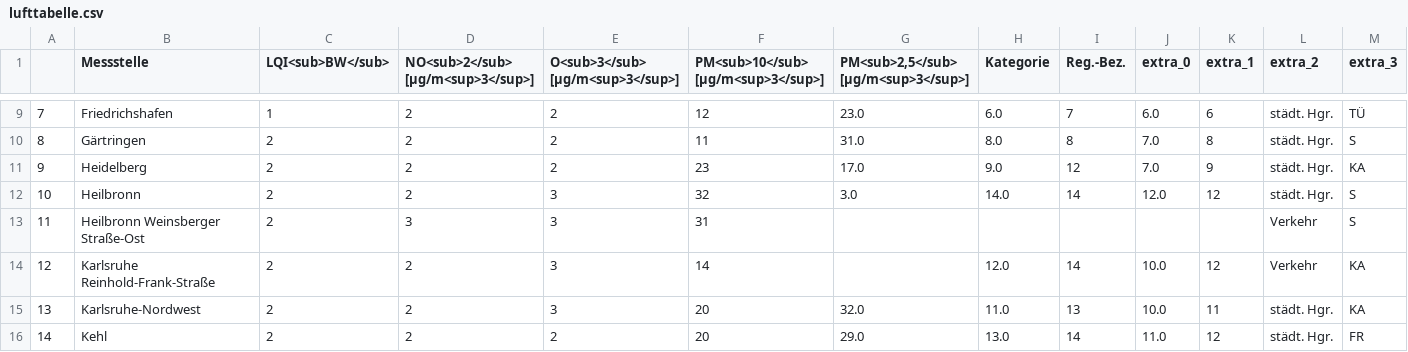
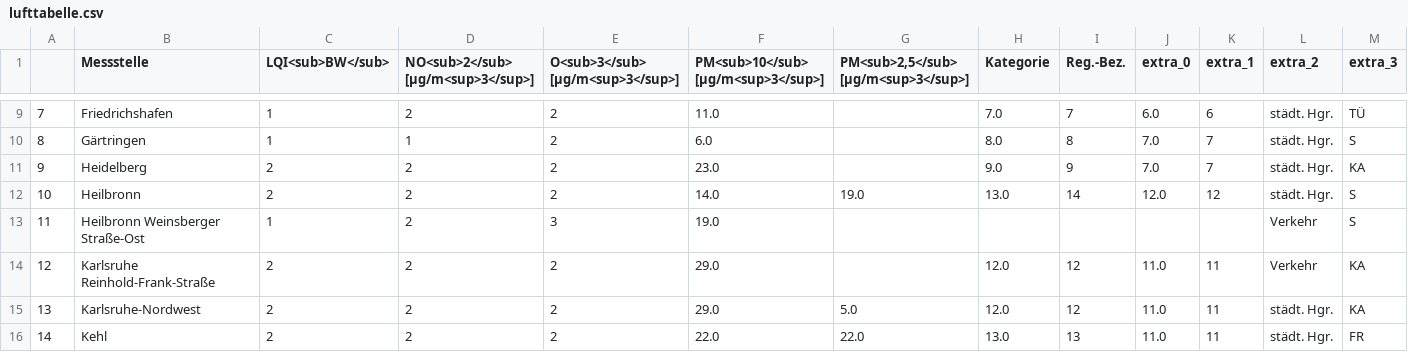
Before and after one commit to CHesseling/feinstaub_bw, a CSV file: lufttabelle.csv, drawn as a sheet; only a part is shown, gaps mark what is left out; the diff covers the shown part only.

```diff
--- a/lufttabelle.csv
+++ b/lufttabelle.csv
@@ -9,8 +9,8 @@
-7,Friedrichshafen,1,2,2,12,23.0,6.0,7,6.0,6,städt. Hgr.,TÜ
-8,Gärtringen,2,2,2,11,31.0,8.0,8,7.0,8,städt. Hgr.,S
-9,Heidelberg,2,2,2,23,17.0,9.0,12,7.0,9,städt. Hgr.,KA
-10,Heilbronn,2,2,3,32,3.0,14.0,14,12.0,12,städt. Hgr.,S
-11,Heilbronn Weinsberger Straße-Ost,2,3,3,31,,,,,,Verkehr,S
-12,Karlsruhe Reinhold-Frank-Straße,2,2,3,14,,12.0,14,10.0,12,Verkehr,KA
-13,Karlsruhe-Nordwest,2,2,3,20,32.0,11.0,13,10.0,11,städt. Hgr.,KA
-14,Kehl,2,2,2,20,29.0,13.0,14,11.0,12,städt. Hgr.,FR
+7,Friedrichshafen,1,2,2,11.0,,7.0,7,6.0,6,städt. Hgr.,TÜ
+8,Gärtringen,1,1,2,6.0,,8.0,8,7.0,7,städt. Hgr.,S
+9,Heidelberg,2,2,2,23.0,,9.0,9,7.0,7,städt. Hgr.,KA
+10,Heilbronn,2,2,2,14.0,19.0,13.0,14,12.0,12,städt. Hgr.,S
+11,Heilbronn Weinsberger Straße-Ost,1,2,3,19.0,,,,,,Verkehr,S
+12,Karlsruhe Reinhold-Frank-Straße,2,2,2,29.0,,12.0,12,11.0,11,Verkehr,KA
+13,Karlsruhe-Nordwest,2,2,2,29.0,5.0,12.0,12,11.0,11,städt. Hgr.,KA
+14,Kehl,2,2,2,22.0,22.0,13.0,13,11.0,11,städt. Hgr.,FR
```
Also changed, not shown: 144 edited cells elsewhere in this file.
